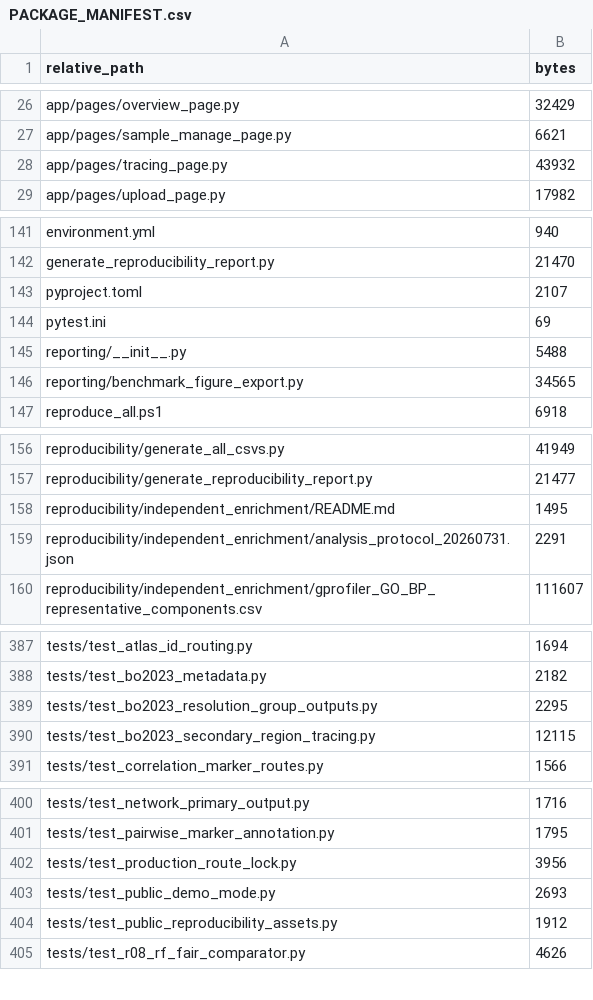
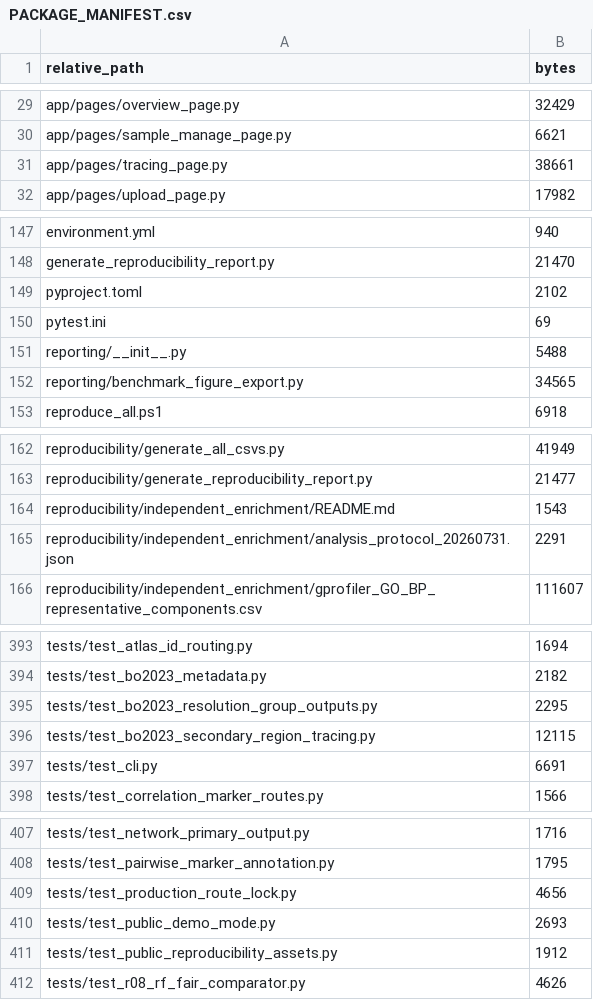
Before and after one commit to wz7717/cfrna-brain-tracing, a CSV file: PACKAGE_MANIFEST.csv, drawn as a sheet; only a part is shown, gaps mark what is left out; the diff covers the shown part only.

```diff
--- a/PACKAGE_MANIFEST.csv
+++ b/PACKAGE_MANIFEST.csv
@@ -27,3 +30,3 @@ app/pages/overview_page.py,32429
 app/pages/sample_manage_page.py,6621
-app/pages/tracing_page.py,43932
+app/pages/tracing_page.py,38661
 app/pages/upload_page.py,17982
@@ -142,3 +148,3 @@ environment.yml,940
 generate_reproducibility_report.py,21470
-pyproject.toml,2107
+pyproject.toml,2102
 pytest.ini,69
@@ -157,3 +163,3 @@ reproducibility/generate_all_csvs.py,41949
 reproducibility/generate_reproducibility_report.py,21477
-reproducibility/independent_enrichment/README.md,1495
+reproducibility/independent_enrichment/README.md,1543
 reproducibility/independent_enrichment/analysis_protocol_20260731.json,2291
@@ -390,2 +396,3 @@ tests/test_bo2023_resolution_group_outputs.py,2295
 tests/test_bo2023_secondary_region_tracing.py,12115
+tests/test_cli.py,6691
 tests/test_correlation_marker_routes.py,1566
@@ -401,3 +408,3 @@ tests/test_network_primary_output.py,1716
 tests/test_pairwise_marker_annotation.py,1795
-tests/test_production_route_lock.py,3956
+tests/test_production_route_lock.py,4656
 tests/test_public_demo_mode.py,2693
```
Also changed, not shown: 6 added rows and 5 edited cells elsewhere in this file, 11 other files.
